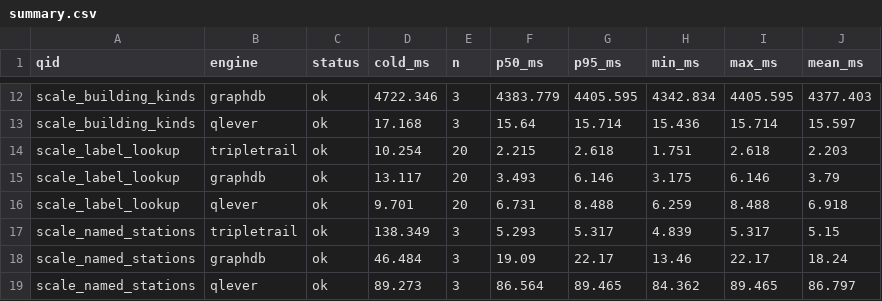
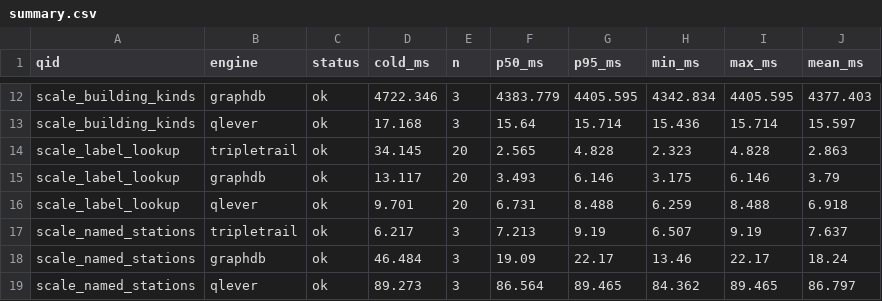
Before and after one commit to Matdata-eu/tripletrail-bench, a CSV file: bench/v2/results/osm_benelux/summary.csv, drawn as a sheet; only a part is shown, gaps mark what is left out; the diff covers the shown part only.

```diff
--- a/bench/v2/results/osm_benelux/summary.csv
+++ b/bench/v2/results/osm_benelux/summary.csv
@@ -13,6 +13,6 @@ scale_building_kinds,graphdb,ok,4722.346,3,4383.779,4405.595,4342.834,4405.595,4
 scale_building_kinds,qlever,ok,17.168,3,15.64,15.714,15.436,15.714,15.597
-scale_label_lookup,tripletrail,ok,10.254,20,2.215,2.618,1.751,2.618,2.203
+scale_label_lookup,tripletrail,ok,34.145,20,2.565,4.828,2.323,4.828,2.863
 scale_label_lookup,graphdb,ok,13.117,20,3.493,6.146,3.175,6.146,3.79
 scale_label_lookup,qlever,ok,9.701,20,6.731,8.488,6.259,8.488,6.918
-scale_named_stations,tripletrail,ok,138.349,3,5.293,5.317,4.839,5.317,5.15
+scale_named_stations,tripletrail,ok,6.217,3,7.213,9.19,6.507,9.19,7.637
 scale_named_stations,graphdb,ok,46.484,3,19.09,22.17,13.46,22.17,18.24
```
Also changed, not shown: 30 edited cells elsewhere in this file, bench/v2/results/osm_benelux/correctness.csv, 19 other files.
